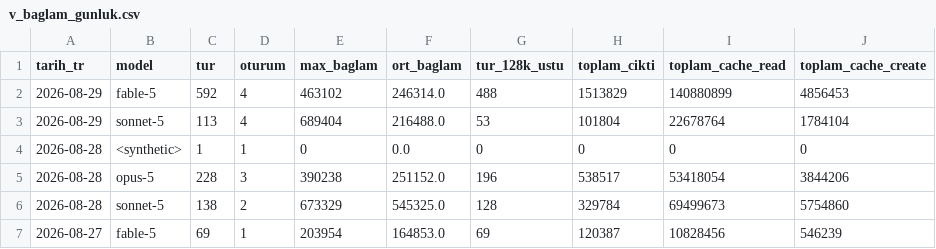
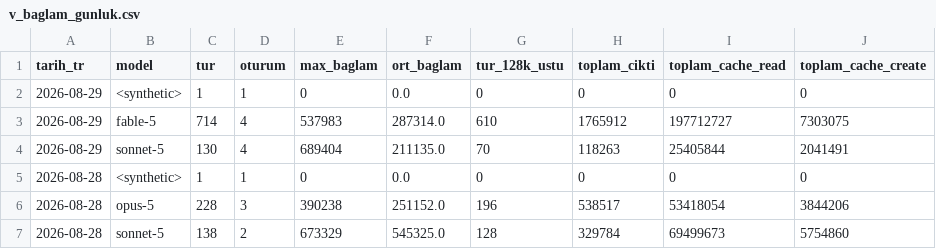
Before and after one commit to salihsahinin/sistem, a CSV file: veri/gorunum/v_baglam_gunluk.csv, drawn as a sheet; only a part is shown; the shorter side is filled out with more unchanged rows.

```diff
--- a/veri/gorunum/v_baglam_gunluk.csv
+++ b/veri/gorunum/v_baglam_gunluk.csv
@@ -1,4 +1,5 @@
 tarih_tr,model,tur,oturum,max_baglam,ort_baglam,tur_128k_ustu,toplam_cikti,toplam_cache_read,toplam_cache_create
-2026-08-29,fable-5,592,4,463102,246314.0,488,1513829,140880899,4856453
-2026-08-29,sonnet-5,113,4,689404,216488.0,53,101804,22678764,1784104
+2026-08-29,<synthetic>,1,1,0,0.0,0,0,0,0
+2026-08-29,fable-5,714,4,537983,287314.0,610,1765912,197712727,7303075
+2026-08-29,sonnet-5,130,4,689404,211135.0,70,118263,25405844,2041491
 2026-08-28,<synthetic>,1,1,0,0.0,0,0,0,0
```
Also changed, not shown: veri/gorunum/v_boyut_anahtar.csv, veri/gorunum/v_kirik_pointer.csv, 47 other files.
